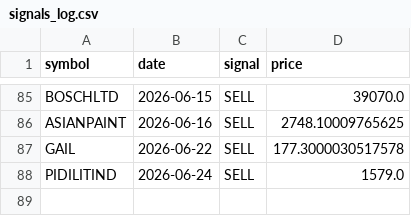
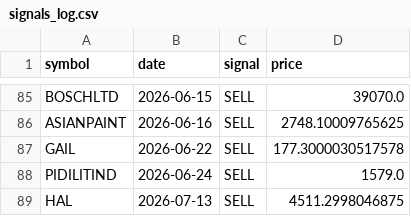
Before and after one commit to VarenyamParashar/sma-strategy-bot, a CSV file: signals_log.csv, drawn as a sheet; only a part is shown, gaps mark what is left out.

```diff
--- a/signals_log.csv
+++ b/signals_log.csv
@@ -88 +88,2 @@ GAIL,2026-06-22,SELL,177.3000030517578
 PIDILITIND,2026-06-24,SELL,1579.0
+HAL,2026-07-13,SELL,4511.2998046875
```
